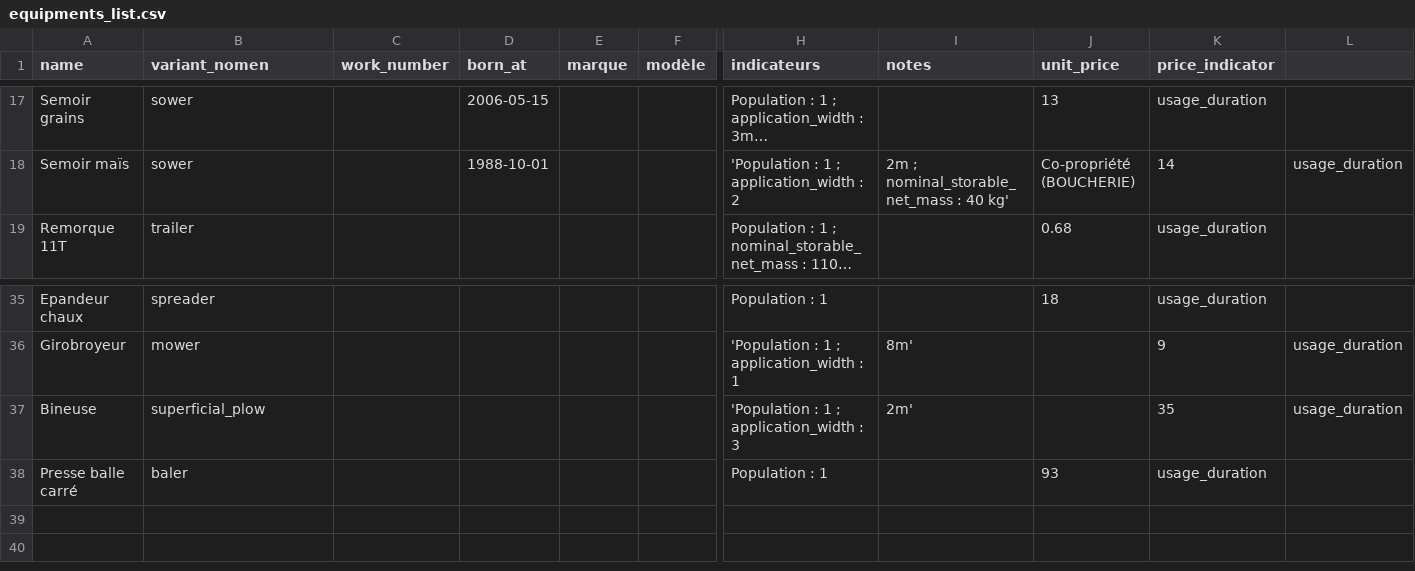
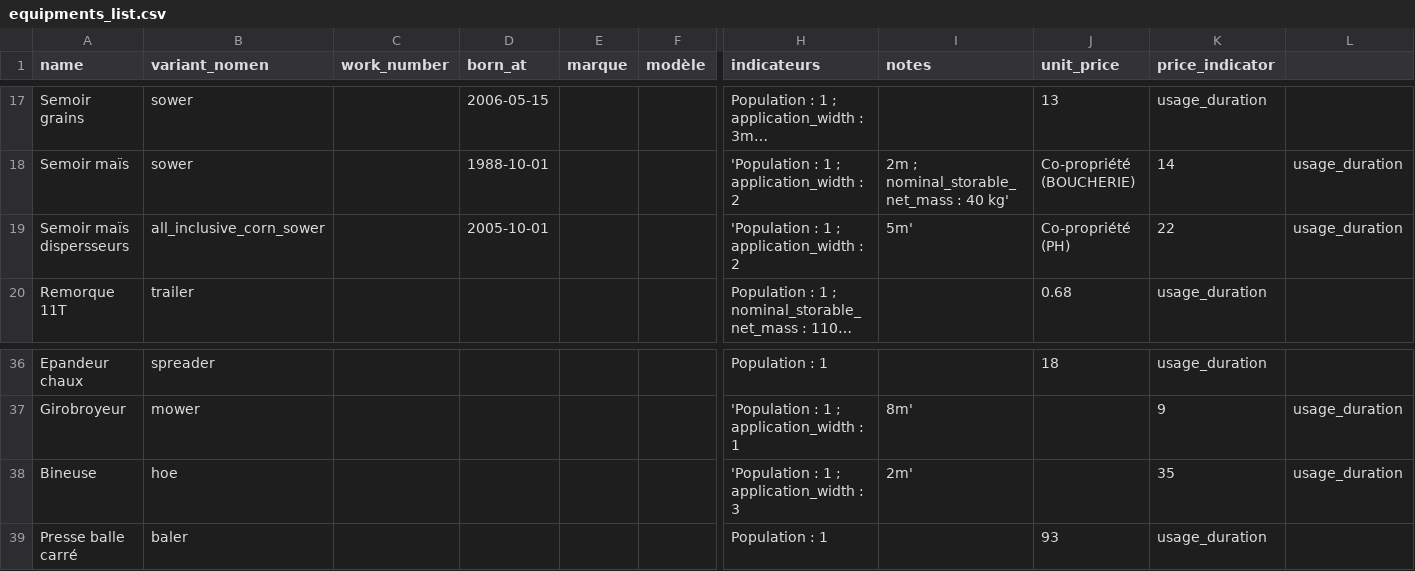
Before and after one commit to ekylibre/ekylibre, a CSV file: db/first_runs/demo/equipments_list.csv, drawn as a sheet; only a part is shown, gaps mark what is left out; long unchanged cells end in …; addresses are those after the commit; rows hold the shown columns only; the diff names each change by its address in the sheet, - before the commit and + after, or states it on an @@ line.

```diff
--- a/db/first_runs/demo/equipments_list.csv
+++ b/db/first_runs/demo/equipments_list.csv
+row 19: Semoir maïs dispersseurs | all_inclusive_corn_sower |  | 2005-10-01 |  |  | 'Population : 1 ; application_width : 2 | 5m' | Co-propriété (PH) | 22 | usage_duration
-B38 (variant_nomen): superficial_plow
+B38 (variant_nomen): hoe
```
Also changed, not shown: db/first_runs/demo/matters_list.csv, 18 other files.
